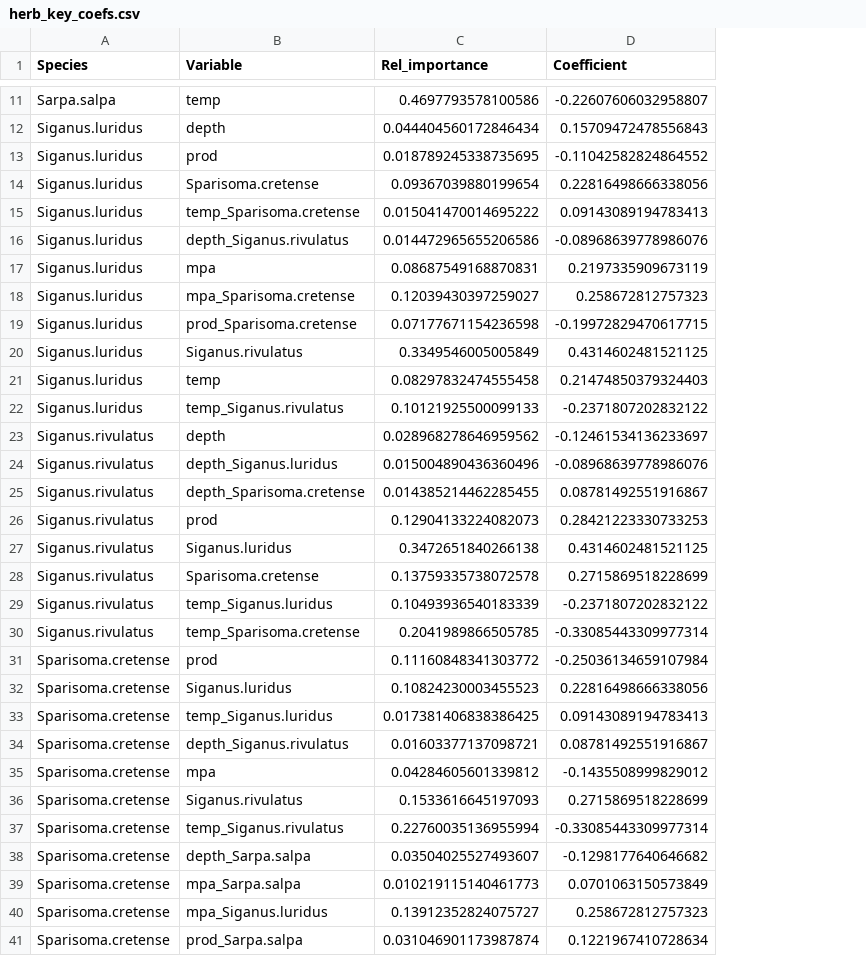
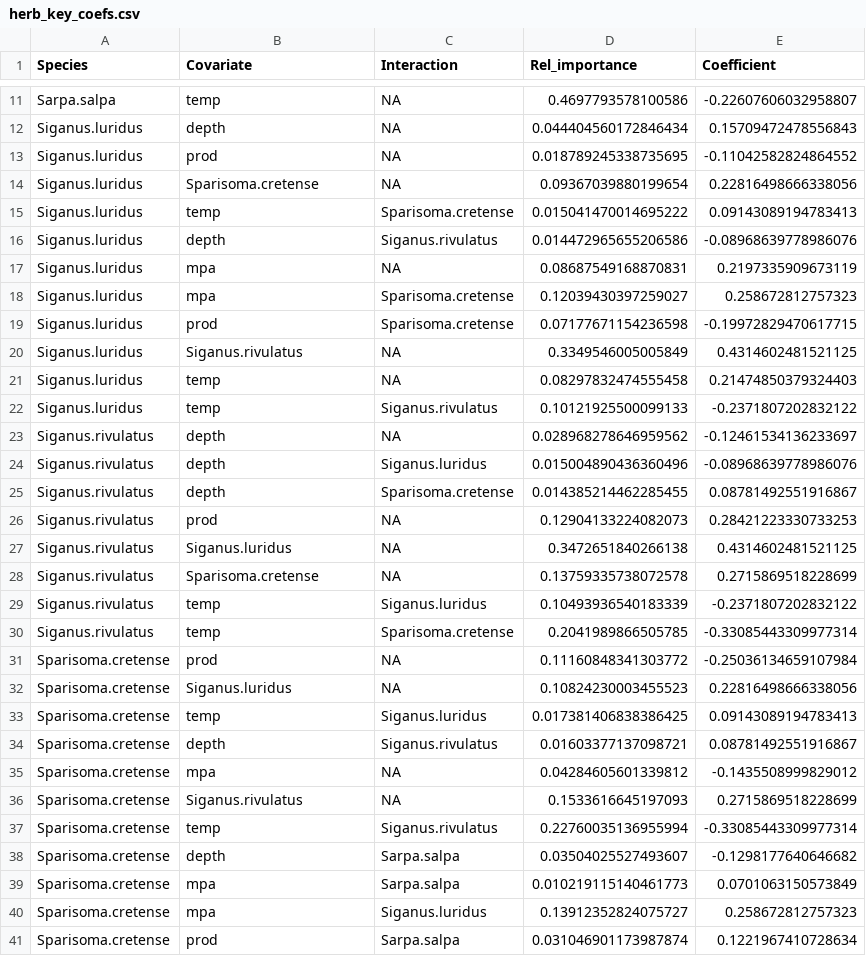
Before and after one commit to shirasal/fish_social_network, a CSV file: data/herb_key_coefs.csv, drawn as a sheet; only a part is shown, gaps mark what is left out; the diff covers the shown part only; the diff names each change by its address in the sheet, - before the commit and + after, or states it on an @@ line.

Commit message:
key coefs with separate interaction column

```diff
--- a/data/herb_key_coefs.csv
+++ b/data/herb_key_coefs.csv
+column C (Interaction), rows 11-41: NA | NA | NA | NA | Sparisoma.cretense | Siganus.rivulatus | NA | Sparisoma.cretense | Sparisoma.cretense | NA | NA | Siganus.rivulatus | NA | Siganus.luridus | Sparisoma.cretense | NA | NA | NA | Siganus.luridus | Sparisoma.cretense | NA | NA | Siganus.luridus | Siganus.rivulatus | NA | NA | Siganus.rivulatus | Sarpa.salpa | Sarpa.salpa | Siganus.luridus | Sarpa.salpa
-B1: Variable
+B1: Covariate
-B15 (Covariate): temp_Sparisoma.cretense
+B15 (Covariate): temp
-B16 (Covariate): depth_Siganus.rivulatus
+B16 (Covariate): depth
-B18 (Covariate): mpa_Sparisoma.cretense
+B18 (Covariate): mpa
-B19 (Covariate): prod_Sparisoma.cretense
+B19 (Covariate): prod
-B22 (Covariate): temp_Siganus.rivulatus
+B22 (Covariate): temp
-B24 (Covariate): depth_Siganus.luridus
+B24 (Covariate): depth
-B25 (Covariate): depth_Sparisoma.cretense
+B25 (Covariate): depth
-B29 (Covariate): temp_Siganus.luridus
+B29 (Covariate): temp
-B30 (Covariate): temp_Sparisoma.cretense
+B30 (Covariate): temp
-B33 (Covariate): temp_Siganus.luridus
+B33 (Covariate): temp
-B34 (Covariate): depth_Siganus.rivulatus
+B34 (Covariate): depth
-B37 (Covariate): temp_Siganus.rivulatus
+B37 (Covariate): temp
-B38 (Covariate): depth_Sarpa.salpa
+B38 (Covariate): depth
-B39 (Covariate): mpa_Sarpa.salpa
+B39 (Covariate): mpa
-B40 (Covariate): mpa_Siganus.luridus
+B40 (Covariate): mpa
-B41 (Covariate): prod_Sarpa.salpa
+B41 (Covariate): prod
```
Also changed, not shown: 5 edited cells elsewhere in this file, data/dip_key_coefs.csv, data/grps_key_coefs.csv.
